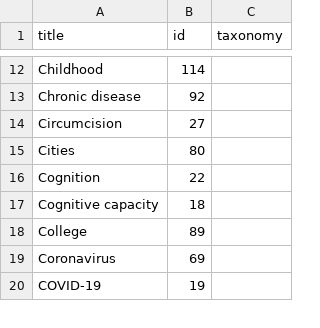
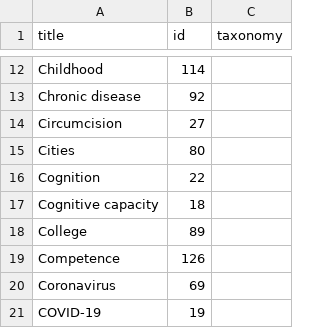
Before and after one commit to convus/legacy-convus_content, a CSV file: tags.csv, drawn as a sheet; only a part is shown, gaps mark what is left out.

```diff
--- a/tags.csv
+++ b/tags.csv
@@ -18,2 +18,3 @@ Cognitive capacity,18,
 College,89,
+Competence,126,
 Coronavirus,69,
```
Also changed, not shown: publications.csv, 55 other files.
